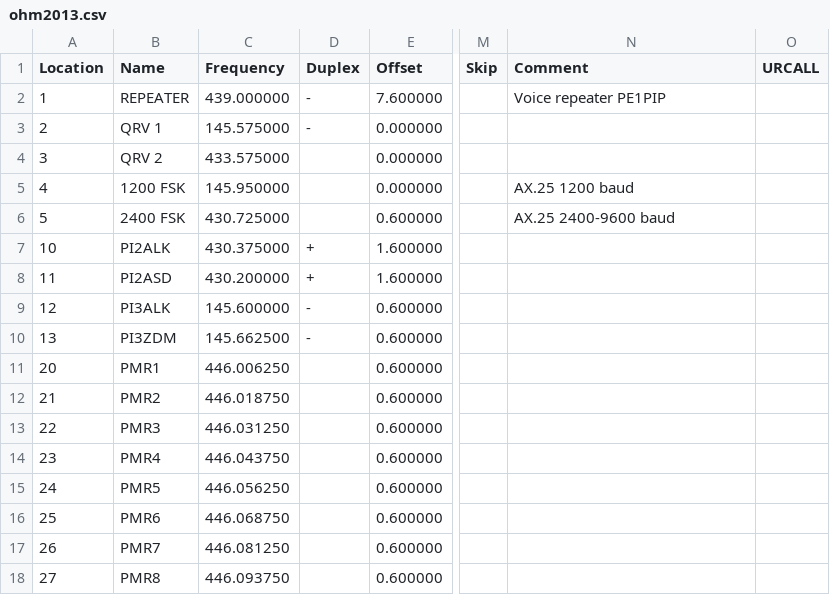
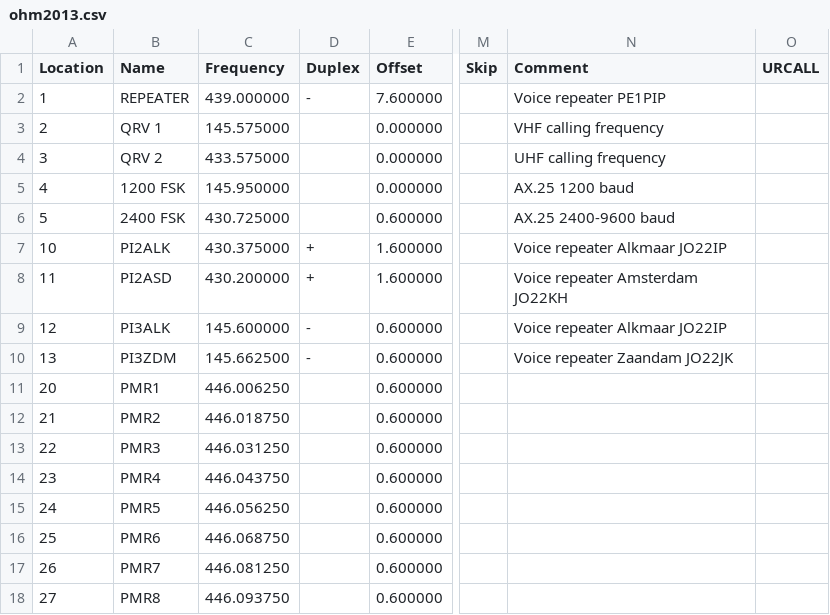
Before and after one commit to imclab/ham, a CSV file: ohm2013.csv, drawn as a sheet; only a part is shown, gaps mark what is left out; the diff names each change by its address in the sheet, - before the commit and + after, or states it on an @@ line.

Commit message:
Added comments

```diff
--- a/ohm2013.csv
+++ b/ohm2013.csv
-D3 (Duplex): -
+D3 (Duplex): (empty)
-N3 (Comment): (empty)
+N3 (Comment): VHF calling frequency
-N4 (Comment): (empty)
+N4 (Comment): UHF calling frequency
-N7 (Comment): (empty)
+N7 (Comment): Voice repeater Alkmaar JO22IP
-N8 (Comment): (empty)
+N8 (Comment): Voice repeater Amsterdam JO22KH
-N9 (Comment): (empty)
+N9 (Comment): Voice repeater Alkmaar JO22IP
-N10 (Comment): (empty)
+N10 (Comment): Voice repeater Zaandam JO22JK
```
Also changed, not shown: 1 other file.
